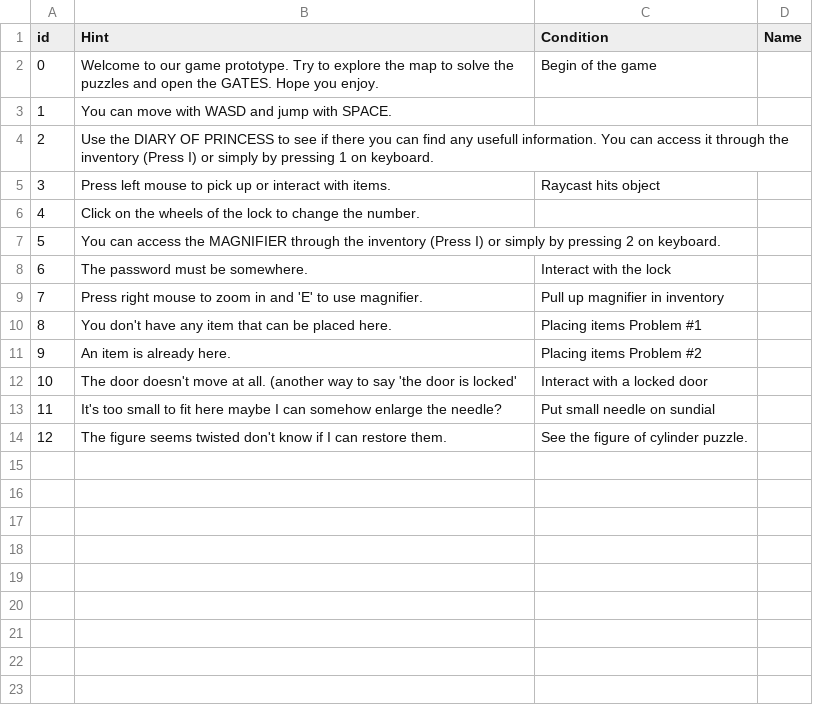
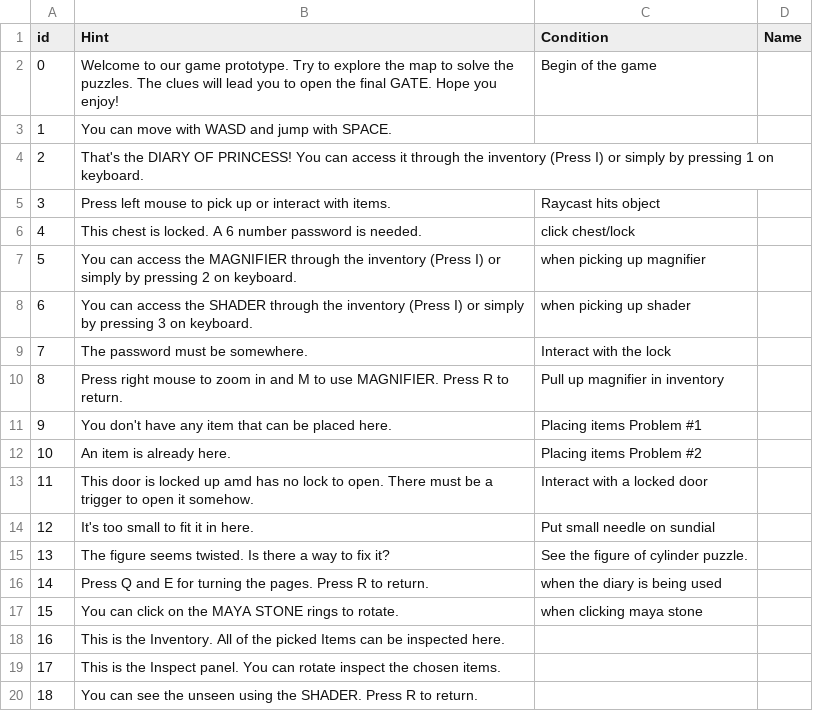
Before and after one commit to SadraMoghadam/SleepInvasion, a CSV file: SleepInvasion/Assets/Resources/Data/HintData.csv, drawn as a sheet; removed rows and columns are numbered as before the commit, all else as after; the diff names each change by its address in the sheet, - before the commit and + after, or states it on an @@ line.

Commit message:
Hints added. 7 processes of level1 finished.

```diff
--- a/SleepInvasion/Assets/Resources/Data/HintData.csv
+++ b/SleepInvasion/Assets/Resources/Data/HintData.csv
-B2 (Hint): …solve the puzzles and open the GATES. Hope you enjoy.
+B2 (Hint): …solve the puzzles. The clues will lead you to open the final GATE. Hope you enjoy!
-B4 (Hint): Use the DIARY OF PRINCESS to see if there you can find any usefull information. You can…
+B4 (Hint): That's the DIARY OF PRINCESS! You can…
-row 6: 4 | Click on the wheels of the lock to change the number.
+row 6: 4 | This chest is locked. A 6 number password is needed. | click chest/lock
-C7 (Condition): (empty)
+C7 (Condition): when picking up magnifier
+row 8: 6 | You can access the SHADER through the inventory (Press I) or simply by pressing 3 on keyboard. | when picking up shader
@@ column A (id) renumbered between rows 9 and 15 @@
-B10 (Hint): …in and 'E' to use magnifier.
+B10 (Hint): …in and M to use MAGNIFIER. Press R to return.
-B13 (Hint): The door doesn't move at all. (another way to say 'the door is locked'
+B13 (Hint): This door is locked up amd has no lock to open. There must be a trigger to open it somehow.
-B14 (Hint): …to fit here maybe I can somehow enlarge the needle?
+B14 (Hint): …to fit it in here.
-B15 (Hint): …figure seems twisted don't know if I can restore them.
+B15 (Hint): …figure seems twisted. Is there a way to fix it?
+row 16: 14 | Press Q and E for turning the pages. Press R to return. | when the diary is being used
+row 17: 15 | You can click on the MAYA STONE rings to rotate. | when clicking maya stone
+row 18: 16 | This is the Inventory. All of the picked Items can be inspected here.
+row 19: 17 | This is the Inspect panel. You can rotate inspect the chosen items.
+row 20: 18 | You can see the unseen using the SHADER. Press R to return.
```
Also changed, not shown: 12 other files.
